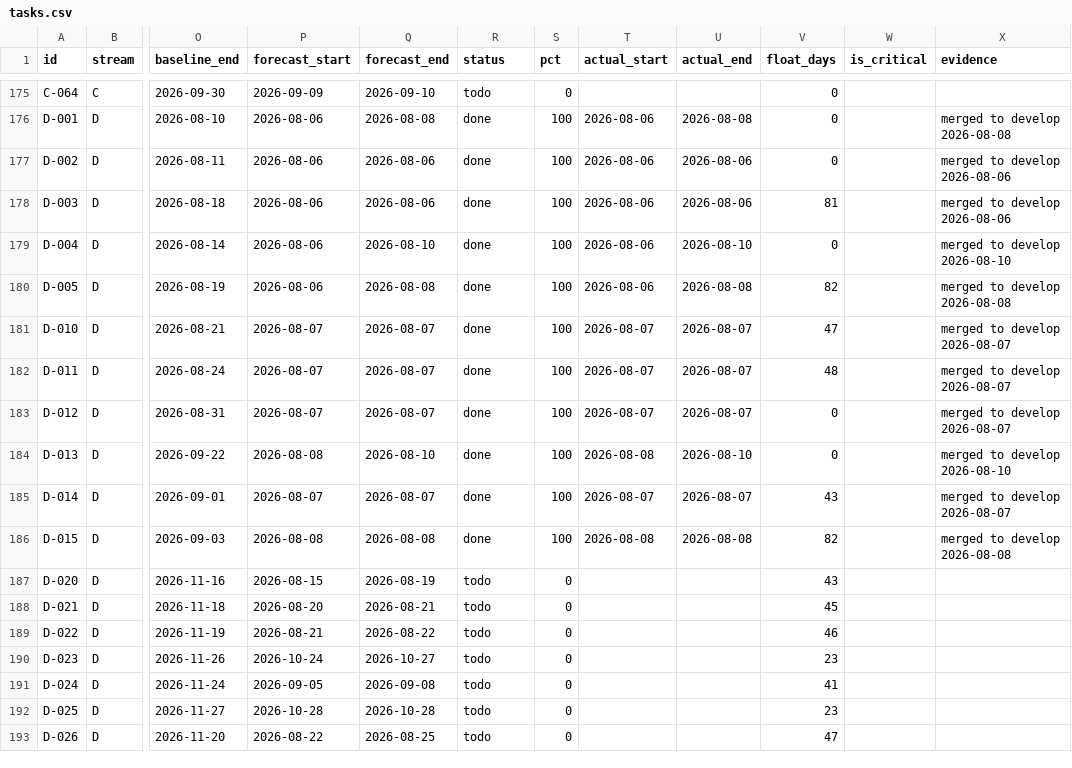
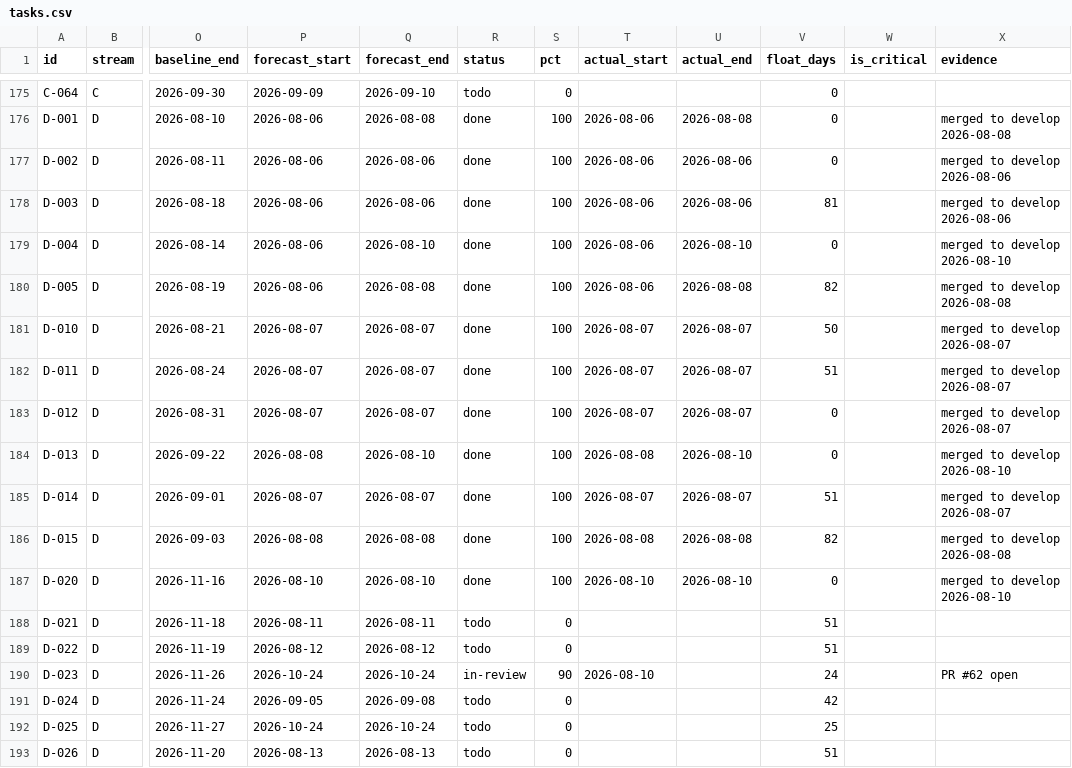
Before and after one commit to debashisedunext/EduTrack, a CSV file: docs/plan/tasks.csv, drawn as a sheet; only a part is shown, gaps mark what is left out; the diff covers the shown part only; the diff names each change by its address in the sheet, - before the commit and + after, or states it on an @@ line.

Commit message:
chore(plan): schedule refresh — B-024, D-020/D-027, C-014 landed

```diff
--- a/docs/plan/tasks.csv
+++ b/docs/plan/tasks.csv
-V181 (float_days): 47
+V181 (float_days): 50
-V182 (float_days): 48
+V182 (float_days): 51
-V185 (float_days): 43
+V185 (float_days): 51
-P187 (forecast_start): 2026-08-15
+P187 (forecast_start): 2026-08-10
-Q187 (forecast_end): 2026-08-19
+Q187 (forecast_end): 2026-08-10
-R187 (status): todo
+R187 (status): done
-S187 (pct): 0
+S187 (pct): 100
-T187 (actual_start): (empty)
+T187 (actual_start): 2026-08-10
-U187 (actual_end): (empty)
+U187 (actual_end): 2026-08-10
-V187 (float_days): 43
+V187 (float_days): 0
-X187 (evidence): (empty)
+X187 (evidence): merged to develop 2026-08-10
-P188 (forecast_start): 2026-08-20
+P188 (forecast_start): 2026-08-11
-Q188 (forecast_end): 2026-08-21
+Q188 (forecast_end): 2026-08-11
-V188 (float_days): 45
+V188 (float_days): 51
-P189 (forecast_start): 2026-08-21
+P189 (forecast_start): 2026-08-12
-Q189 (forecast_end): 2026-08-22
+Q189 (forecast_end): 2026-08-12
-V189 (float_days): 46
+V189 (float_days): 51
-Q190 (forecast_end): 2026-10-27
+Q190 (forecast_end): 2026-10-24
-R190 (status): todo
+R190 (status): in-review
-S190 (pct): 0
+S190 (pct): 90
-T190 (actual_start): (empty)
+T190 (actual_start): 2026-08-10
-V190 (float_days): 23
+V190 (float_days): 24
-X190 (evidence): (empty)
+X190 (evidence): PR #62 open
-V191 (float_days): 41
+V191 (float_days): 42
-P192 (forecast_start): 2026-10-28
+P192 (forecast_start): 2026-10-24
-Q192 (forecast_end): 2026-10-28
+Q192 (forecast_end): 2026-10-24
-V192 (float_days): 23
+V192 (float_days): 25
-P193 (forecast_start): 2026-08-22
+P193 (forecast_start): 2026-08-13
-Q193 (forecast_end): 2026-08-25
+Q193 (forecast_end): 2026-08-13
-V193 (float_days): 47
+V193 (float_days): 51
```
Also changed, not shown: 90 edited cells elsewhere in this file, 3 other files.
